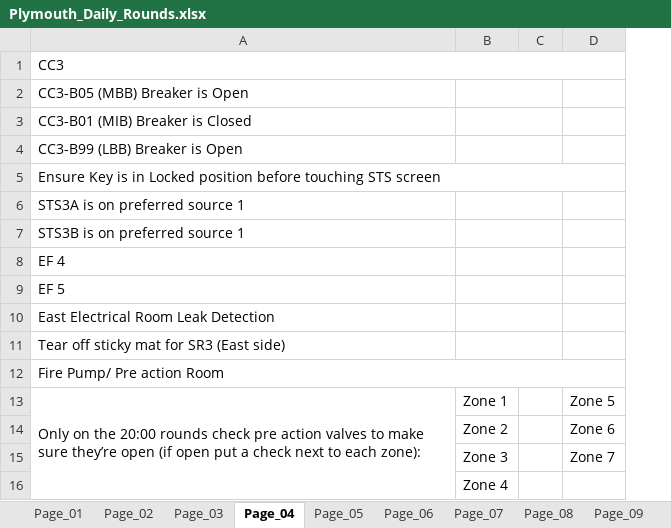
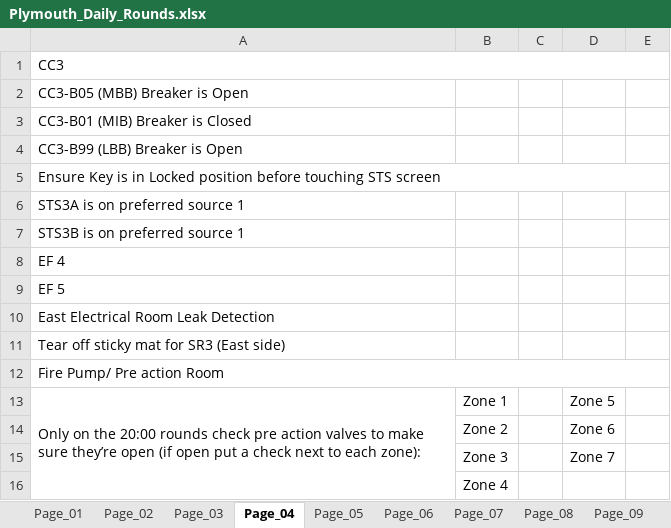
Before and after one commit to PCSailor/excel-openpyxl-dcf-log, an Excel workbook: Plymouth_Daily_Rounds.xlsx, sheet Page_04, drawn as a sheet; only a part is shown; values as stored, in another font and other column widths than the file's, no cell formats; removed rows and columns are numbered as before the commit, all else as after; the diff covers the shown part only; the diff names each change by its address in the sheet, - before the commit and + after, or states it on an @@ line.

```diff
--- a/Plymouth_Daily_Rounds.xlsx (sheet Page_04)
+++ b/Plymouth_Daily_Rounds.xlsx (sheet Page_04)
-column C, empty
+column C, empty
+column E, empty
-B2:C2 merged
-B3:C3 merged
-B4:C4 merged
-B6:C6 merged
-B7:C7 merged
-B8:C8 merged
-B9:C9 merged
-B10:C10 merged
-B11:C11 merged
```
Also changed, not shown: 34 removed rows, 12 edited cells and merged cells elsewhere in this sheet, cell formats, 1 other file.
